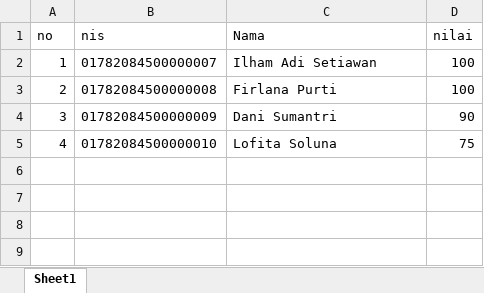
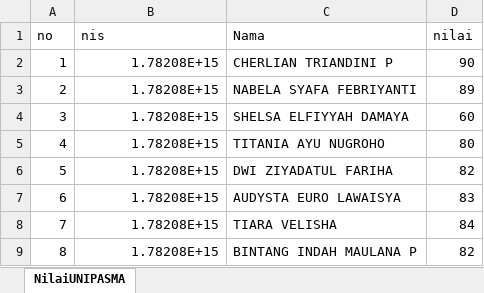
Before and after one commit to AhmadMunir/primagama, an Excel workbook: excel/import_data.xlsx, sheet NilaiUNIPASMA, drawn as a sheet; values as stored, in another font and other column widths than the file's, no borders; the diff names each change by its address in the sheet, - before the commit and + after, or states it on an @@ line.

```diff
--- a/excel/import_data.xlsx (sheet NilaiUNIPASMA)
+++ b/excel/import_data.xlsx (sheet NilaiUNIPASMA)
-sheet tab: Sheet1
+sheet tab: NilaiUNIPASMA
-B2 (nis): 01782084500000007
+B2 (nis): 1.78208E+15
-C2 (Nama): Ilham Adi Setiawan
+C2 (Nama): CHERLIAN TRIANDINI P
-D2 (nilai): 100
+D2 (nilai): 90
-B3 (nis): 01782084500000008
+B3 (nis): 1.78208E+15
-C3 (Nama): Firlana Purti
+C3 (Nama): NABELA SYAFA FEBRIYANTI
-D3 (nilai): 100
+D3 (nilai): 89
-B4 (nis): 01782084500000009
+B4 (nis): 1.78208E+15
-C4 (Nama): Dani Sumantri
+C4 (Nama): SHELSA ELFIYYAH DAMAYA
-D4 (nilai): 90
+D4 (nilai): 60
-B5 (nis): 01782084500000010
+B5 (nis): 1.78208E+15
-C5 (Nama): Lofita Soluna
+C5 (Nama): TITANIA AYU NUGROHO
-D5 (nilai): 75
+D5 (nilai): 80
+row 6: 5 | 1.78208E+15 | DWI ZIYADATUL FARIHA | 82
+row 7: 6 | 1.78208E+15 | AUDYSTA EURO LAWAISYA | 83
+row 8: 7 | 1.78208E+15 | TIARA VELISHA | 84
+row 9: 8 | 1.78208E+15 | BINTANG INDAH MAULANA P | 82
```
Also changed, not shown: excel/import_absen.xlsx, 32 other files.
